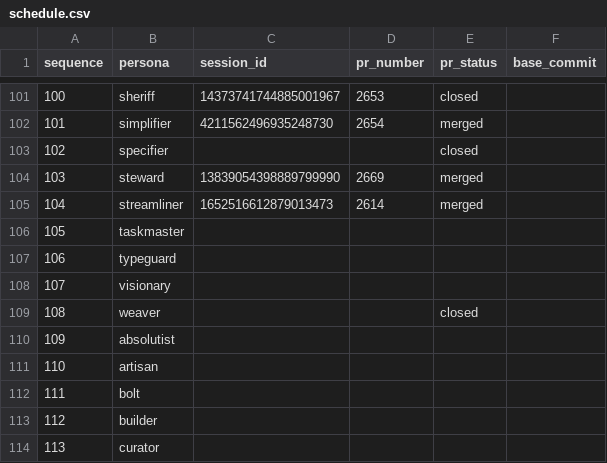
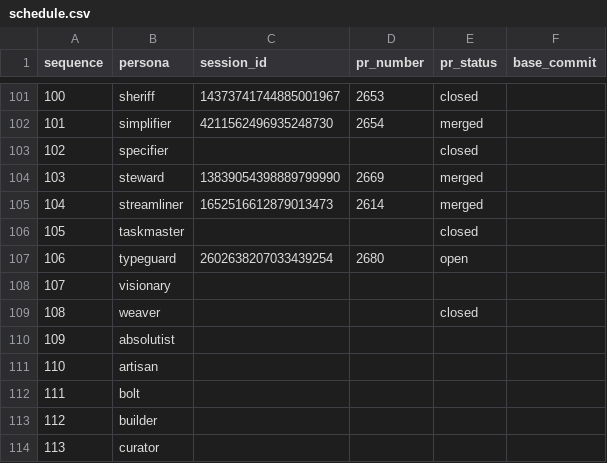
Before and after one commit to franklinbaldo/egregora, a CSV file: .team/schedule.csv, drawn as a sheet; only a part is shown, gaps mark what is left out.

```diff
--- a/.team/schedule.csv
+++ b/.team/schedule.csv
@@ -105,4 +105,4 @@ sequence,persona,session_id,pr_number,pr_status,base_commit
 104,streamliner,1652516612879013473,2614,merged,
-105,taskmaster,,,,
-106,typeguard,,,,
+105,taskmaster,,,closed,
+106,typeguard,2602638207033439254,2680,open,
 107,visionary,,,,
```
